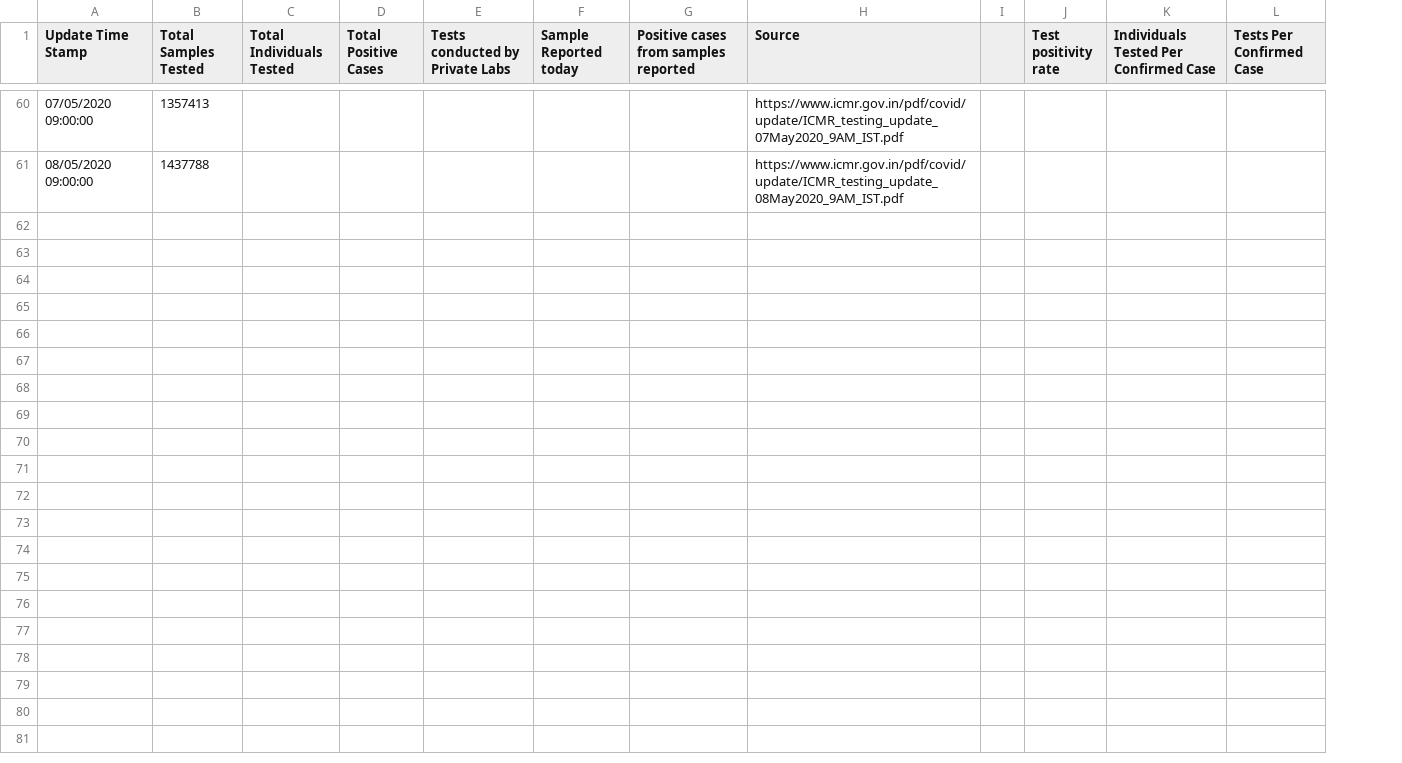
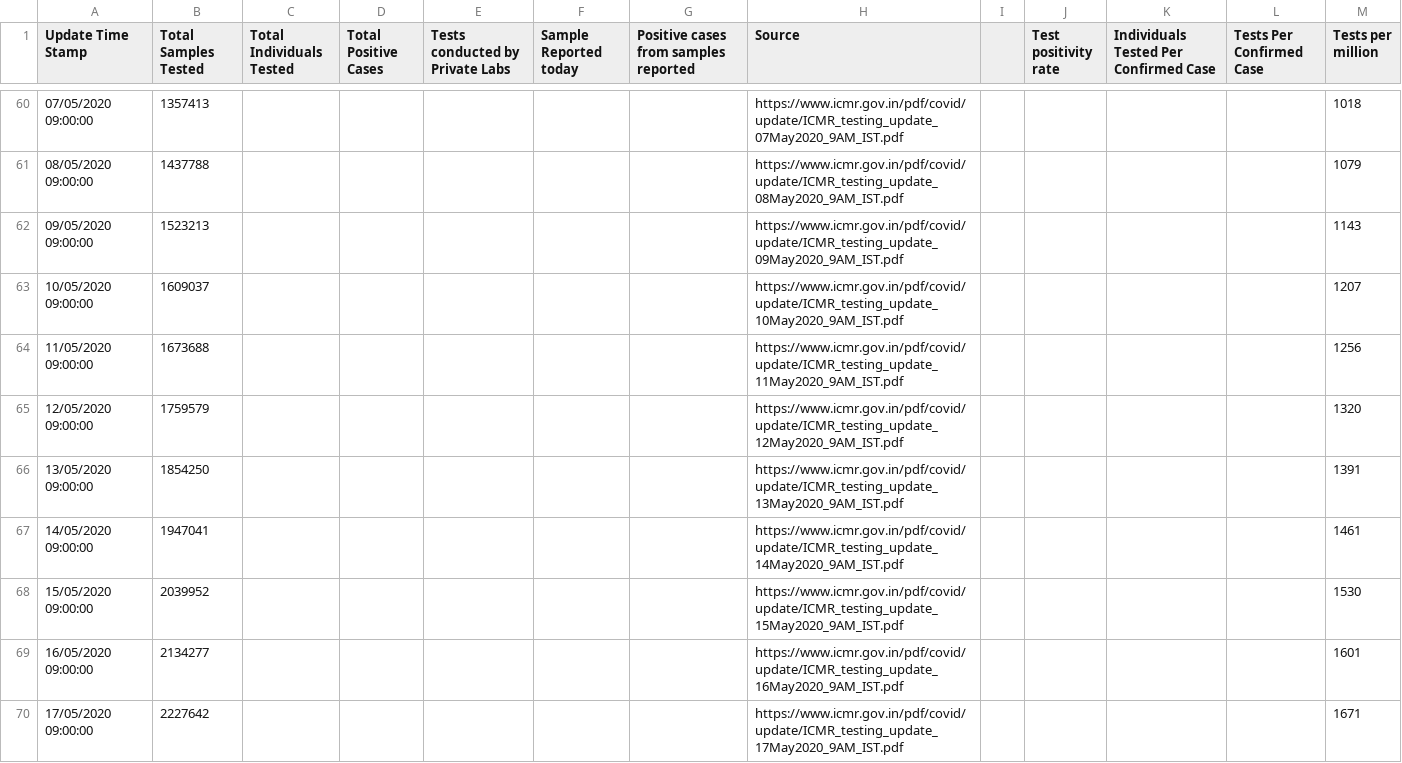
Before and after one commit to vegaonline/vegaCovid19, a CSV file: DATASET/APIcovid19indiaorg/CSV/tested_numbers_icmr_data.csv, drawn as a sheet; only a part is shown, gaps mark what is left out; the diff covers the shown part only; the diff names each change by its address in the sheet, - before the commit and + after, or states it on an @@ line.

```diff
--- a/DATASET/APIcovid19indiaorg/CSV/tested_numbers_icmr_data.csv
+++ b/DATASET/APIcovid19indiaorg/CSV/tested_numbers_icmr_data.csv
+column M (Tests per million), rows 60-61: 1018 | 1079
+row 62: 09/05/2020 09:00:00 | 1523213 |  |  |  |  |  | https://www.icmr.gov.in/pdf/covid/update/ICMR_testing_update_09May2020_9AM_IST.pdf |  |  |  |  | 1143
+row 63: 10/05/2020 09:00:00 | 1609037 |  |  |  |  |  | https://www.icmr.gov.in/pdf/covid/update/ICMR_testing_update_10May2020_9AM_IST.pdf |  |  |  |  | 1207
+row 64: 11/05/2020 09:00:00 | 1673688 |  |  |  |  |  | https://www.icmr.gov.in/pdf/covid/update/ICMR_testing_update_11May2020_9AM_IST.pdf |  |  |  |  | 1256
+row 65: 12/05/2020 09:00:00 | 1759579 |  |  |  |  |  | https://www.icmr.gov.in/pdf/covid/update/ICMR_testing_update_12May2020_9AM_IST.pdf |  |  |  |  | 1320
+row 66: 13/05/2020 09:00:00 | 1854250 |  |  |  |  |  | https://www.icmr.gov.in/pdf/covid/update/ICMR_testing_update_13May2020_9AM_IST.pdf |  |  |  |  | 1391
+row 67: 14/05/2020 09:00:00 | 1947041 |  |  |  |  |  | https://www.icmr.gov.in/pdf/covid/update/ICMR_testing_update_14May2020_9AM_IST.pdf |  |  |  |  | 1461
+row 68: 15/05/2020 09:00:00 | 2039952 |  |  |  |  |  | https://www.icmr.gov.in/pdf/covid/update/ICMR_testing_update_15May2020_9AM_IST.pdf |  |  |  |  | 1530
+row 69: 16/05/2020 09:00:00 | 2134277 |  |  |  |  |  | https://www.icmr.gov.in/pdf/covid/update/ICMR_testing_update_16May2020_9AM_IST.pdf |  |  |  |  | 1601
+row 70: 17/05/2020 09:00:00 | 2227642 |  |  |  |  |  | https://www.icmr.gov.in/pdf/covid/update/ICMR_testing_update_17May2020_9AM_IST.pdf |  |  |  |  | 1671
```
Also changed, not shown: 8 added rows and 120 edited cells elsewhere in this file, DATASET/APIcovid19indiaorg/CSV/OLDCSV/case_time_series.csv, DATASET/APIcovid19indiaorg/CSV/OLDCSV/district_wise.csv, 21 other files.
